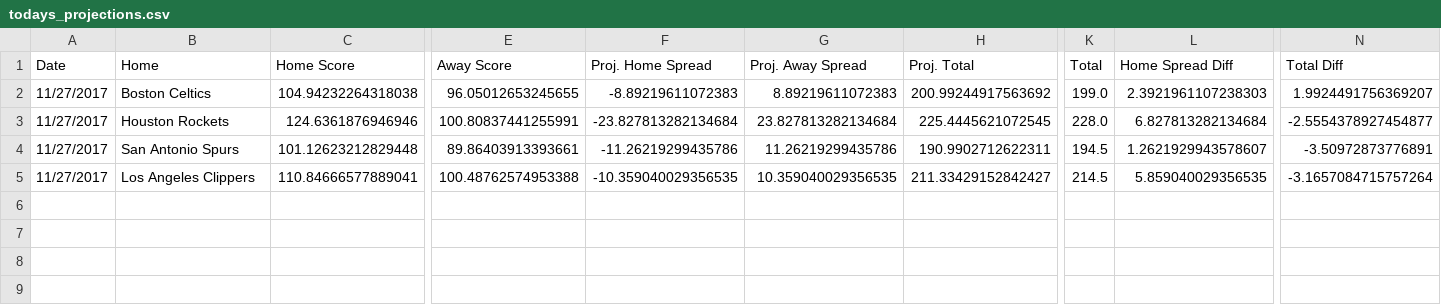
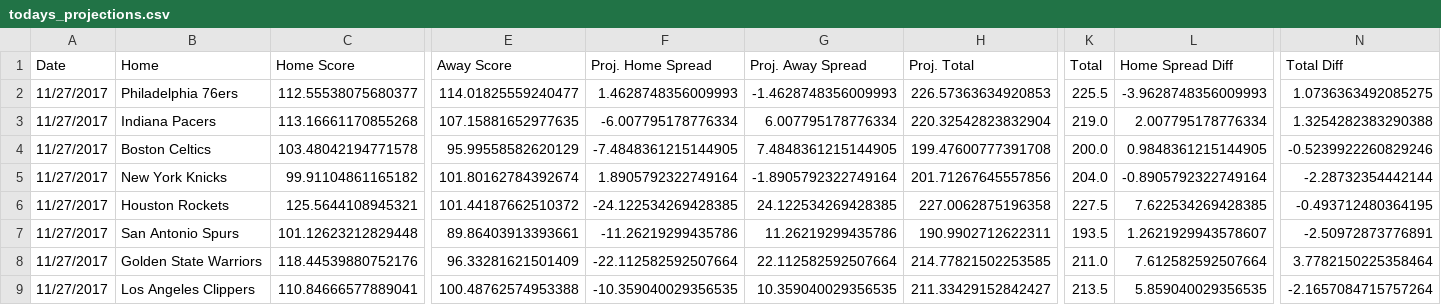
Before and after one commit to RyanOhara/SAM, a CSV file: todays_projections.csv, drawn as a sheet; only a part is shown, gaps mark what is left out; addresses are those after the commit; rows hold the shown columns only; the diff covers the shown part only; the diff names each change by its address in the sheet, - before the commit and + after, or states it on an @@ line.

Commit message:
todays projections, team and player updates

```diff
--- a/todays_projections.csv
+++ b/todays_projections.csv
+row 2: 11/27/2017 | Philadelphia 76ers | 112.55538075680377 | 114.01825559240477 | 1.4628748356009993 | -1.4628748356009993 | 226.57363634920853 | 225.5 | -3.9628748356009993 | 1.0736363492085275
+row 3: 11/27/2017 | Indiana Pacers | 113.16661170855268 | 107.15881652977635 | -6.007795178776334 | 6.007795178776334 | 220.32542823832904 | 219.0 | 2.007795178776334 | 1.3254282383290388
-C4 (Home Score): 104.94232264318038
+C4 (Home Score): 103.48042194771578
-E4 (Away Score): 96.05012653245655
+E4 (Away Score): 95.99558582620129
-F4 (Proj. Home Spread): -8.89219611072383
+F4 (Proj. Home Spread): -7.4848361215144905
-G4 (Proj. Away Spread): 8.89219611072383
+G4 (Proj. Away Spread): 7.4848361215144905
-H4 (Proj. Total): 200.99244917563692
+H4 (Proj. Total): 199.47600777391708
-K4 (Total): 199.0
+K4 (Total): 200.0
-L4 (Home Spread Diff): 2.3921961107238303
+L4 (Home Spread Diff): 0.9848361215144905
-N4 (Total Diff): 1.9924491756369207
+N4 (Total Diff): -0.5239922260829246
+row 5: 11/27/2017 | New York Knicks | 99.91104861165182 | 101.80162784392674 | 1.8905792322749164 | -1.8905792322749164 | 201.71267645557856 | 204.0 | -0.8905792322749164 | -2.28732354442144
-C6 (Home Score): 124.6361876946946
+C6 (Home Score): 125.5644108945321
-E6 (Away Score): 100.80837441255991
+E6 (Away Score): 101.44187662510372
-F6 (Proj. Home Spread): -23.827813282134684
+F6 (Proj. Home Spread): -24.122534269428385
-G6 (Proj. Away Spread): 23.827813282134684
+G6 (Proj. Away Spread): 24.122534269428385
-H6 (Proj. Total): 225.4445621072545
+H6 (Proj. Total): 227.0062875196358
-K6 (Total): 228.0
+K6 (Total): 227.5
-L6 (Home Spread Diff): 6.827813282134684
+L6 (Home Spread Diff): 7.622534269428385
-N6 (Total Diff): -2.5554378927454877
+N6 (Total Diff): -0.493712480364195
-K7 (Total): 194.5
+K7 (Total): 193.5
-N7 (Total Diff): -3.50972873776891
+N7 (Total Diff): -2.50972873776891
+row 8: 11/27/2017 | Golden State Warriors | 118.44539880752176 | 96.33281621501409 | -22.112582592507664 | 22.112582592507664 | 214.77821502253585 | 211.0 | 7.612582592507664 | 3.7782150225358464
-K9 (Total): 214.5
+K9 (Total): 213.5
-N9 (Total Diff): -3.1657084715757264
+N9 (Total Diff): -2.1657084715757264
```
Also changed, not shown: 5 edited cells elsewhere in this file, injury_updates.csv, player_updates.csv.
